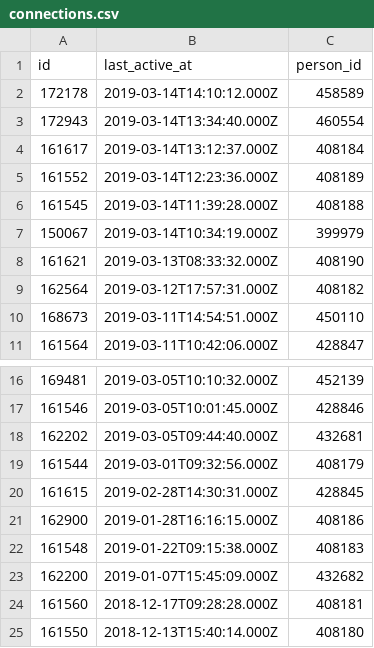
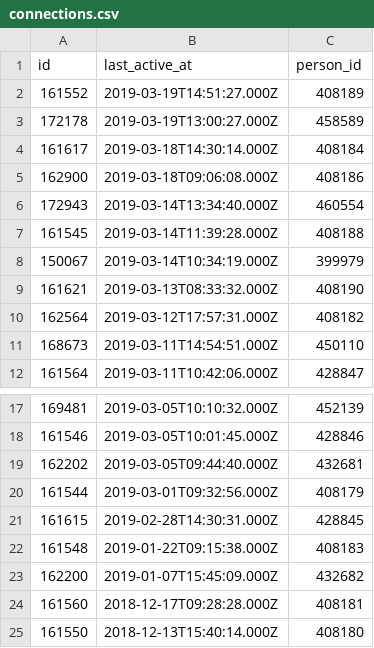
Before and after one commit to alan-turing-institute/WimbledonPlanner, a CSV file: data/forecast/connections.csv, drawn as a sheet; only a part is shown, gaps mark what is left out.

```diff
--- a/data/forecast/connections.csv
+++ b/data/forecast/connections.csv
@@ -1,6 +1,7 @@
 id,last_active_at,person_id
-172178,2019-03-14T14:10:12.000Z,458589
+161552,2019-03-19T14:51:27.000Z,408189
+172178,2019-03-19T13:00:27.000Z,458589
+161617,2019-03-18T14:30:14.000Z,408184
+162900,2019-03-18T09:06:08.000Z,408186
 172943,2019-03-14T13:34:40.000Z,460554
-161617,2019-03-14T13:12:37.000Z,408184
-161552,2019-03-14T12:23:36.000Z,408189
 161545,2019-03-14T11:39:28.000Z,408188
@@ -20,3 +21,2 @@ id,last_active_at,person_id
 161615,2019-02-28T14:30:31.000Z,428845
-162900,2019-01-28T16:16:15.000Z,408186
 161548,2019-01-22T09:15:38.000Z,408183
```
Also changed, not shown: data/forecast/people.csv, data/harvest/projects.csv, 9 other files.
